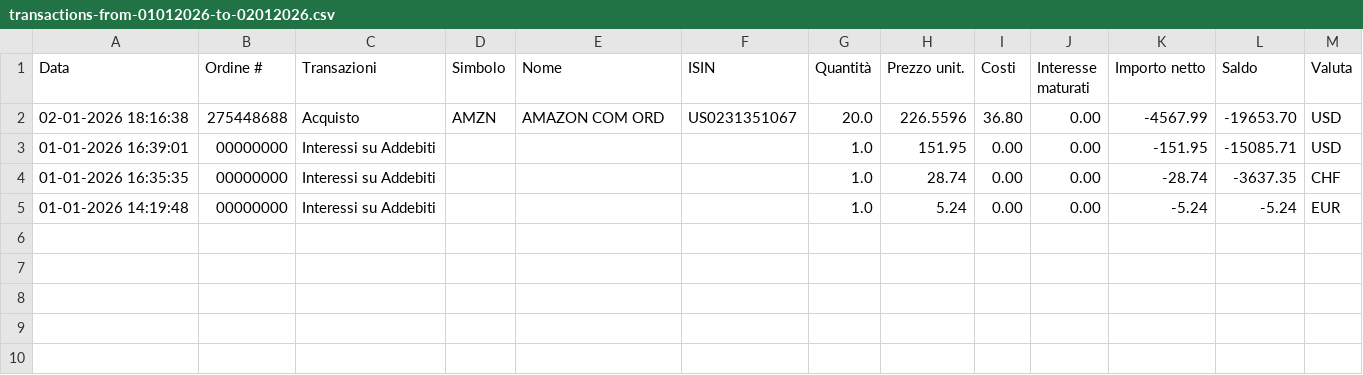
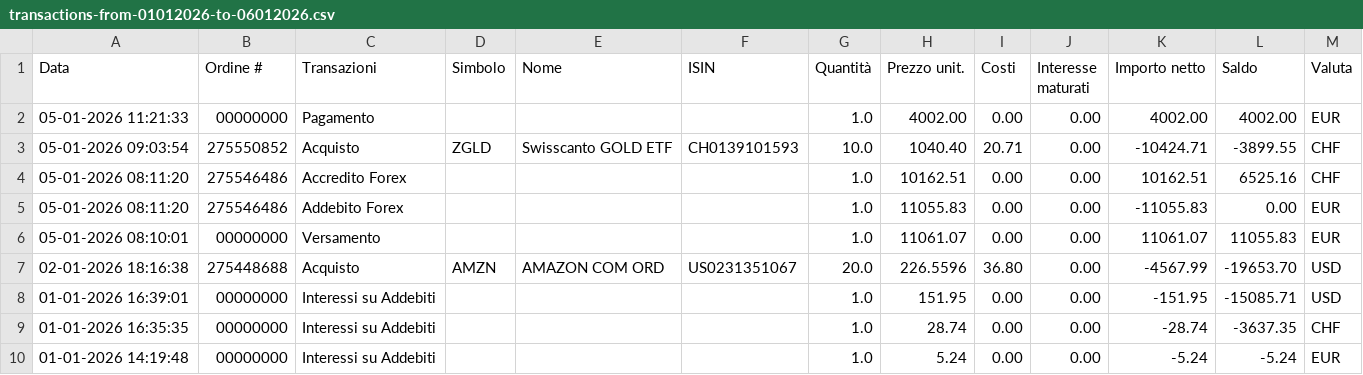
Before and after one commit to rressi/my-portfolio-notebooks, a CSV file: data/transactions-from-01012026-to-06012026.csv (was data/transactions-from-01012026-to-02012026.csv), drawn as a sheet.

```diff
--- a/data/transactions-from-01012026-to-02012026.csv
+++ b/data/transactions-from-01012026-to-06012026.csv
@@ -1,2 +1,7 @@
 Data;Ordine #;Transazioni;Simbolo;Nome;ISIN;Quantità;Prezzo unit.;Costi;Interesse maturati;Importo netto;Saldo;Valuta
+05-01-2026 11:21:33;00000000;Pagamento;;;;1.0;4002.00;0.00;0.00;4002.00;4002.00;EUR
+05-01-2026 09:03:54;275550852;Acquisto;ZGLD;"Swisscanto GOLD ETF";CH0139101593;10.0;1040.40;20.71;0.00;-10424.71;-3899.55;CHF
+05-01-2026 08:11:20;275546486;Accredito Forex;;;;1.0;10162.51;0.00;0.00;10162.51;6525.16;CHF
+05-01-2026 08:11:20;275546486;Addebito Forex;;;;1.0;11055.83;0.00;0.00;-11055.83;0.00;EUR
+05-01-2026 08:10:01;00000000;Versamento;;;;1.0;11061.07;0.00;0.00;11061.07;11055.83;EUR
 02-01-2026 18:16:38;275448688;Acquisto;AMZN;"AMAZON COM ORD";US0231351067;20.0;226.5596;36.80;0.00;-4567.99;-19653.70;USD
```
Also changed, not shown: 43 other files.
